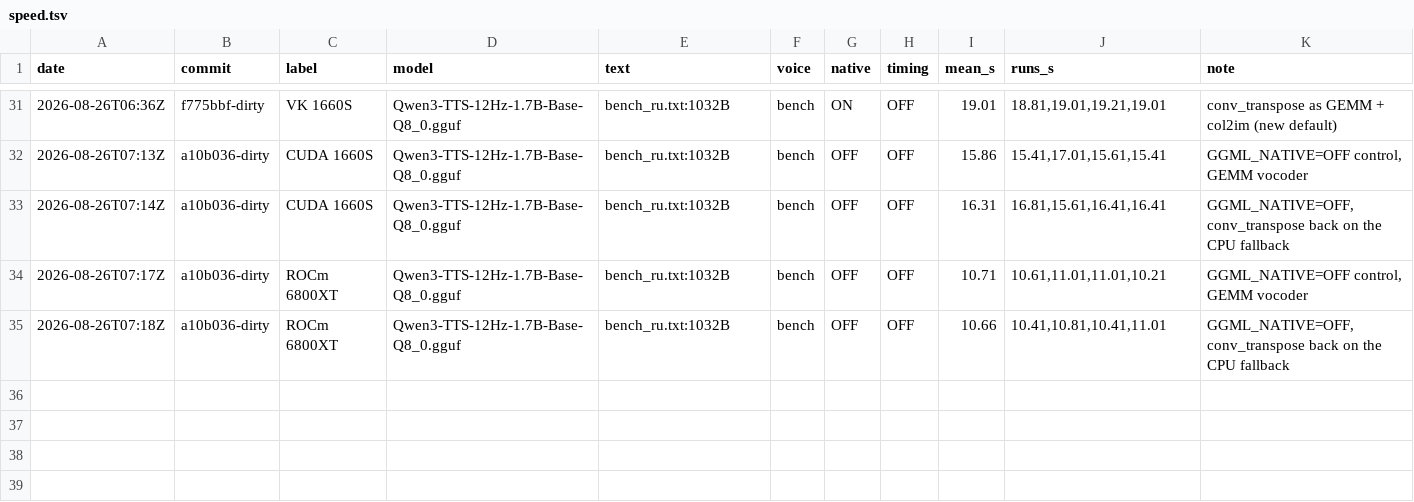
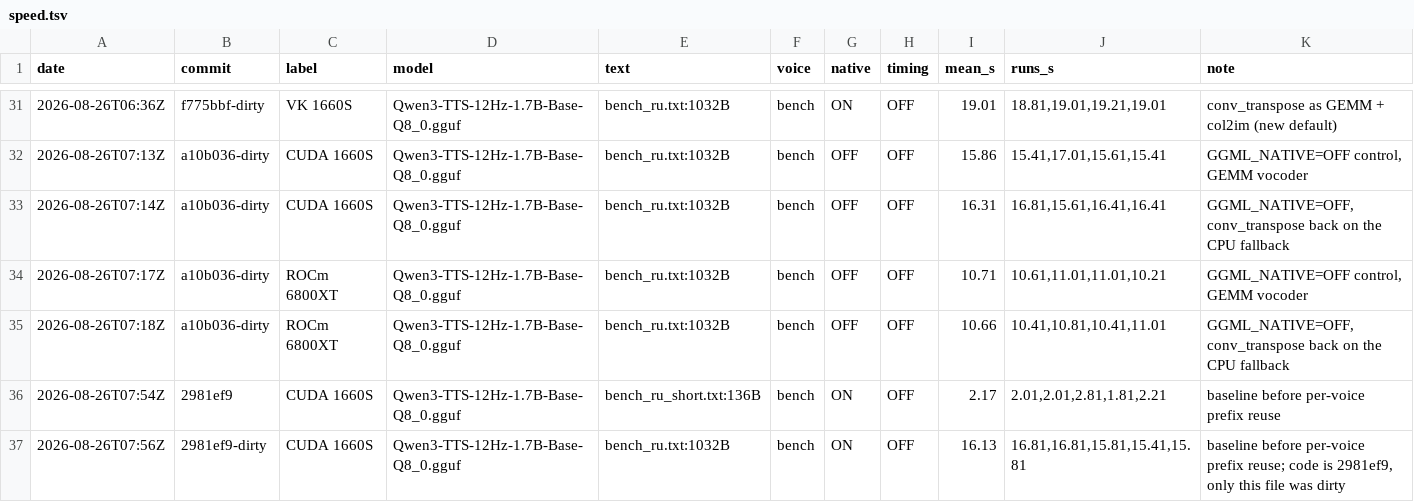
Before and after one commit to Olegd5g56/qwen3-tts.cpp, a TSV file: benchmarks/speed.tsv, drawn as a sheet; only a part is shown, gaps mark what is left out.

```diff
--- a/benchmarks/speed.tsv
+++ b/benchmarks/speed.tsv
@@ -35 +35,3 @@ date	commit	label	model	text	voice	native	timing	mean_s	runs_s	note
 2026-08-26T07:18Z	a10b036-dirty	ROCm 6800XT	Qwen3-TTS-12Hz-1.7B-Base-Q8_0.gguf	bench_ru.txt:1032B	bench	OFF	OFF	10.66	10.41,10.81,10.41,11.01	GGML_NATIVE=OFF, conv_transpose back on the CPU fallback
+2026-08-26T07:54Z	2981ef9	CUDA 1660S	Qwen3-TTS-12Hz-1.7B-Base-Q8_0.gguf	bench_ru_short.txt:136B	bench	ON	OFF	2.17	2.01,2.01,2.81,1.81,2.21	baseline before per-voice prefix reuse
+2026-08-26T07:56Z	2981ef9-dirty	CUDA 1660S	Qwen3-TTS-12Hz-1.7B-Base-Q8_0.gguf	bench_ru.txt:1032B	bench	ON	OFF	16.13	16.81,16.81,15.81,15.41,15.81	baseline before per-voice prefix reuse; code is 2981ef9, only this file was dirty
```
Also changed, not shown: 7 other files.
